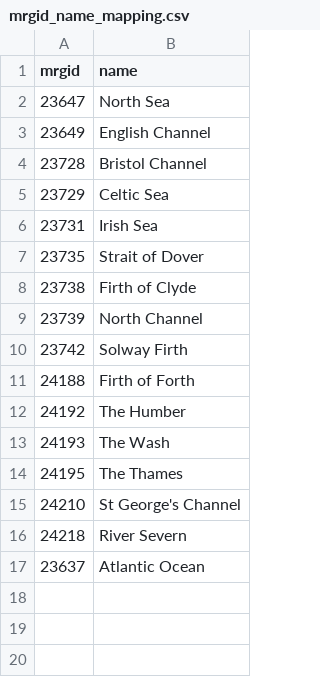
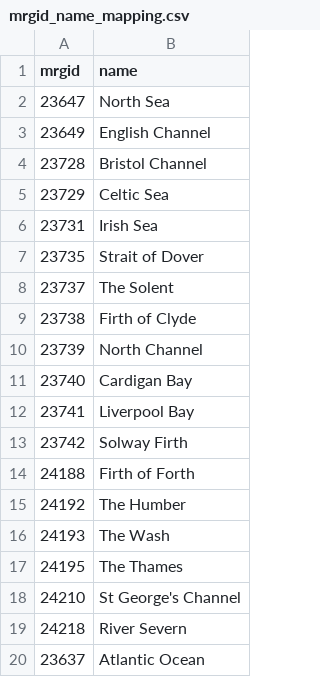
Before and after one commit to hartblanc/anki-uk-geography, a CSV file: src/data/mrgid_name_mapping.csv, drawn as a sheet; the diff names each change by its address in the sheet, - before the commit and + after, or states it on an @@ line.

```diff
--- a/src/data/mrgid_name_mapping.csv
+++ b/src/data/mrgid_name_mapping.csv
+row 8: 23737 | The Solent
+row 11: 23740 | Cardigan Bay
+row 12: 23741 | Liverpool Bay
```
Also changed, not shown: src/data/uk_geog.csv, 3 other files.
